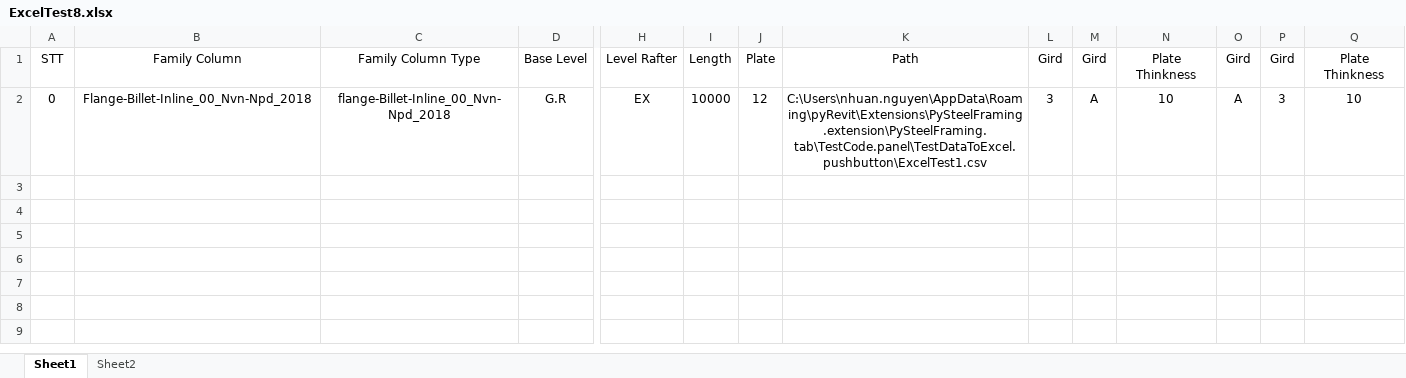
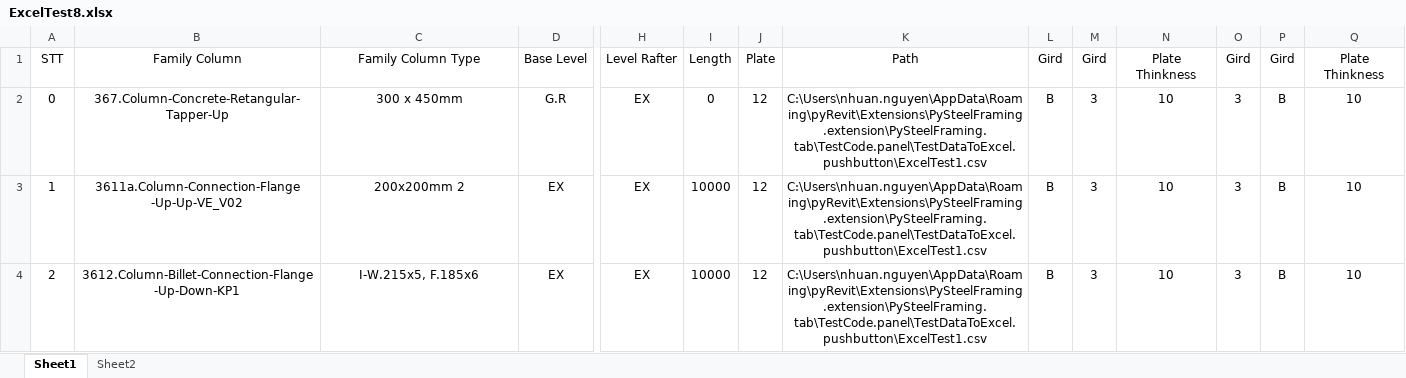
Before and after one commit to nhuannguyen1/pyRevitnvn, an Excel workbook: PySteelFraming.tab/TestCode.panel/TestDataToExcel.pushbutton/ExcelTest8.xlsx, sheet Sheet1, drawn as a sheet; only a part is shown, gaps mark what is left out; values as stored, in another font and other column widths than the file's, no borders; rows hold the shown columns only; the diff names each change by its address in the sheet, - before the commit and + after, or states it on an @@ line.

```diff
--- a/PySteelFraming.tab/TestCode.panel/TestDataToExcel.pushbutton/ExcelTest8.xlsx (sheet Sheet1)
+++ b/PySteelFraming.tab/TestCode.panel/TestDataToExcel.pushbutton/ExcelTest8.xlsx (sheet Sheet1)
-B2: Flange-Billet-Inline_00_Nvn-Npd_2018
+B2: 367.Column-Concrete-Retangular-Tapper-Up
-C2: flange-Billet-Inline_00_Nvn-Npd_2018
+C2: 300 x 450mm
-I2: 10000
+I2: 0
-L2: 3
+L2: B
-M2: A
+M2: 3
-O2: A
+O2: 3
-P2: 3
+P2: B
+row 3: 1 | 3611a.Column-Connection-Flange -Up-Up-VE_V02 | 200x200mm 2 | EX | EX | 10000 | 12 | C:\Users\nhuan.nguyen\AppData\Roaming\pyRevit\Extensions\PySteelFraming.extension\PySteelFraming.tab\TestCode.panel\TestDataToExcel.pushbutton\ExcelTest1.csv | B | 3 | 10 | 3 | B | 10
+row 4: 2 | 3612.Column-Billet-Connection-Flange -Up-Down-KP1 | I-W.215x5, F.185x6 | EX | EX | 10000 | 12 | C:\Users\nhuan.nguyen\AppData\Roaming\pyRevit\Extensions\PySteelFraming.extension\PySteelFraming.tab\TestCode.panel\TestDataToExcel.pushbutton\ExcelTest1.csv | B | 3 | 10 | 3 | B | 10
```
Also changed, not shown: 15 other files.
